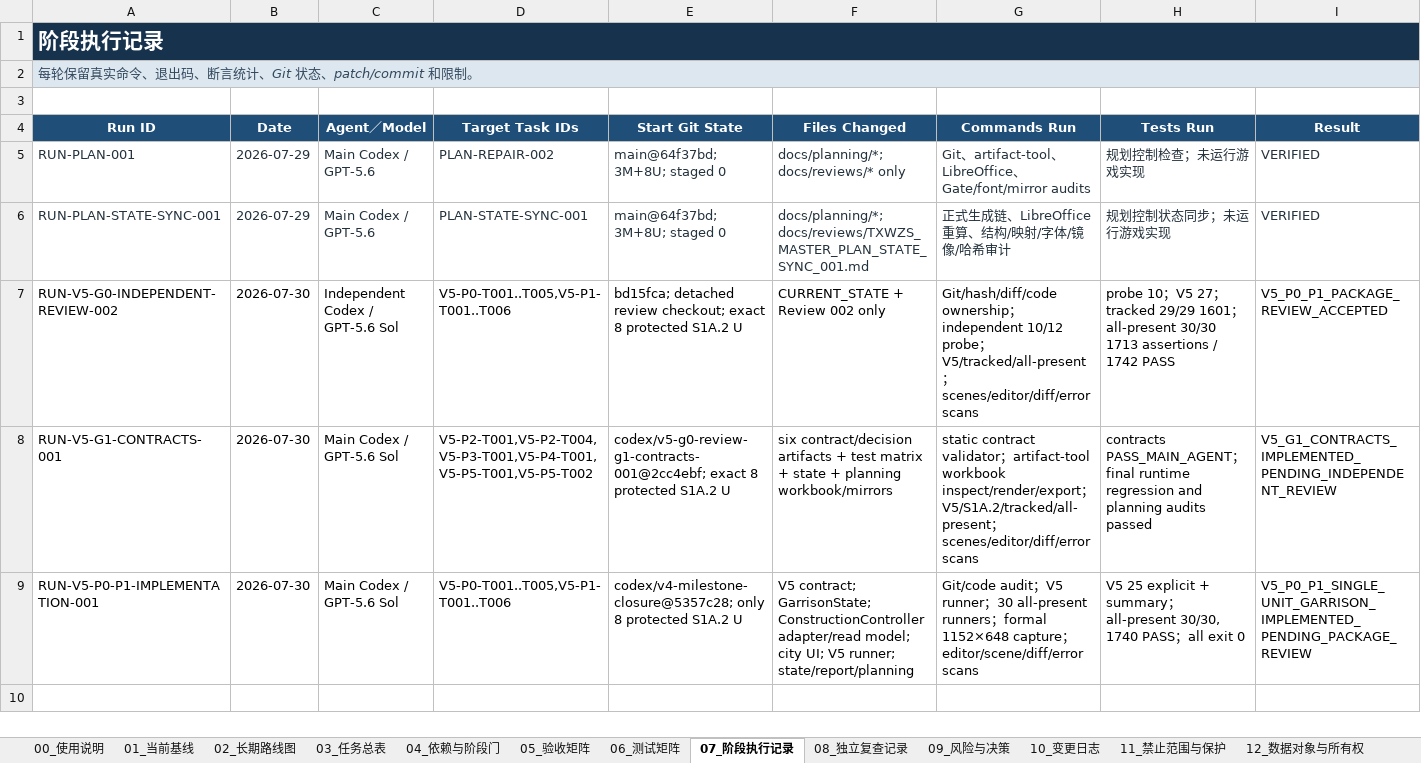
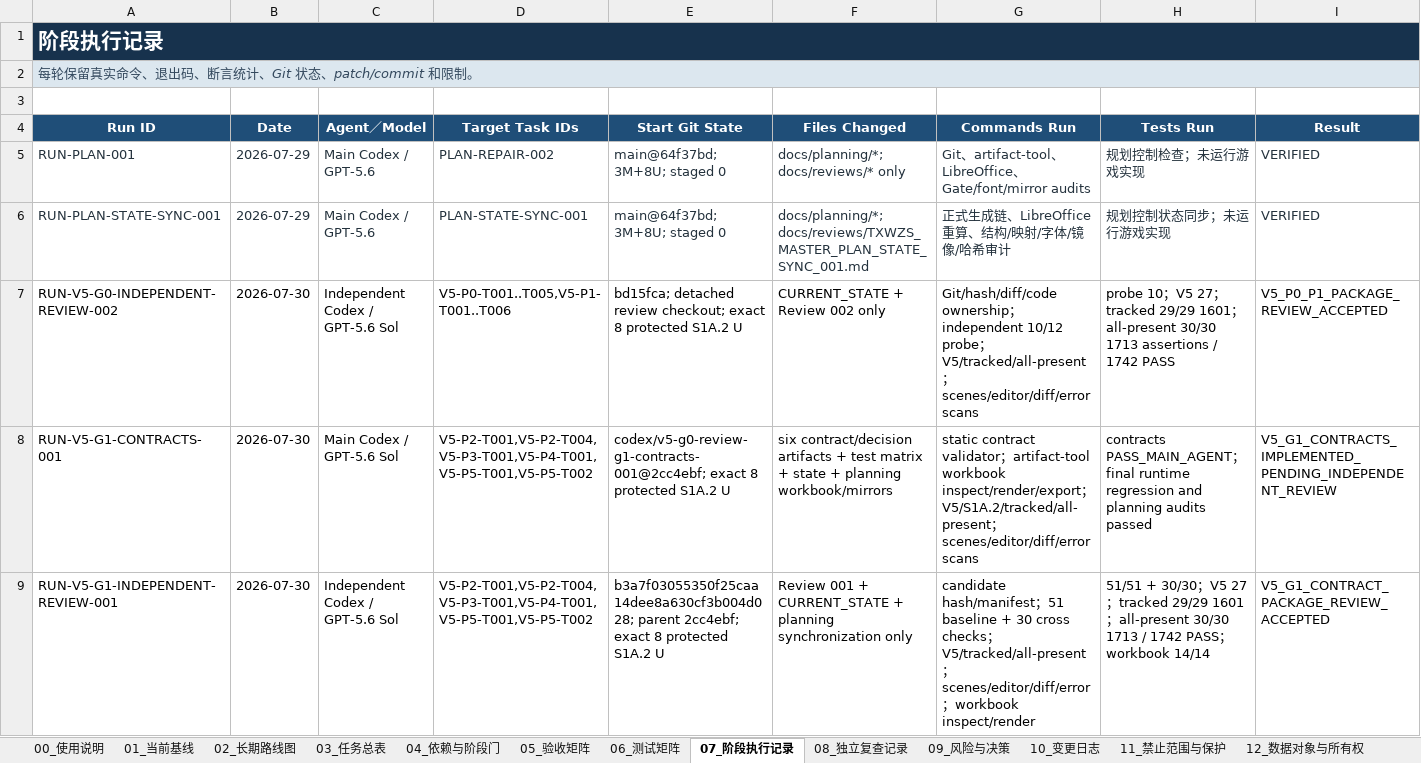
Before and after one commit to dodabojcuk-sys/Peace-Under-Heaven, an Excel workbook: docs/planning/TXWZS_MASTER_DEVELOPMENT_CONTROL.xlsx, sheet 07_阶段执行记录, drawn as a sheet; only a part is shown; values as stored, in another font and other column widths than the file's, no borders; conditional formats and table styles not drawn; removed rows and columns are numbered as before the commit, all else as after; rows hold the shown columns only; the diff names each change by its address in the sheet, - before the commit and + after, or states it on an @@ line.

Commit message:
docs: accept V5 G1 contract package

```diff
--- a/docs/planning/TXWZS_MASTER_DEVELOPMENT_CONTROL.xlsx (sheet 07_阶段执行记录)
+++ b/docs/planning/TXWZS_MASTER_DEVELOPMENT_CONTROL.xlsx (sheet 07_阶段执行记录)
-row 9: RUN-V5-P0-P1-IMPLEMENTATION-001 | 2026-07-30 | Main Codex / GPT-5.6 Sol | V5-P0-T001..T005,V5-P1-T001..T006 | codex/v4-milestone-closure@5357c28; only 8 protected S1A.2 U | V5 contract; GarrisonState; ConstructionController adapter/read model; city UI; V5 runner; state/report/planning | Git/code audit；V5 runner；30 all-present runners；formal 1152×648 capture；editor/scene/diff/error scans | V5 25 explicit + summary；all-present 30/30, 1740 PASS；all exit 0 | V5_P0_P1_SINGLE_UNIT_GARRISON_IMPLEMENTED_PENDING_PACKAGE_REVIEW
+row 9: RUN-V5-G1-INDEPENDENT-REVIEW-001 | 2026-07-30 | Independent Codex / GPT-5.6 Sol | V5-P2-T001,V5-P2-T004,V5-P3-T001,V5-P4-T001,V5-P5-T001,V5-P5-T002 | b3a7f03055350f25caa14dee8a630cf3b004d028; parent 2cc4ebf; exact 8 protected S1A.2 U | Review 001 + CURRENT_STATE + planning synchronization only | candidate hash/manifest；51 baseline + 30 cross checks；V5/tracked/all-present；scenes/editor/diff/error；workbook inspect/render | 51/51 + 30/30；V5 27；tracked 29/29 1601；all-present 30/30 1713 / 1742 PASS；workbook 14/14 | V5_G1_CONTRACT_PACKAGE_REVIEW_ACCEPTED
```
Also changed, not shown: sheet 03_任务总表, sheet 01_当前基线, sheet 10_变更日志, sheet 08_独立复查记录, sheet 06_测试矩阵, sheet 00_使用说明, 3 more sheets, 6 other files.
